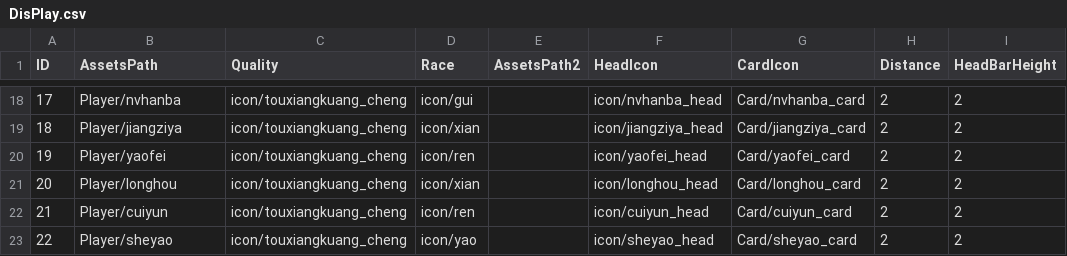
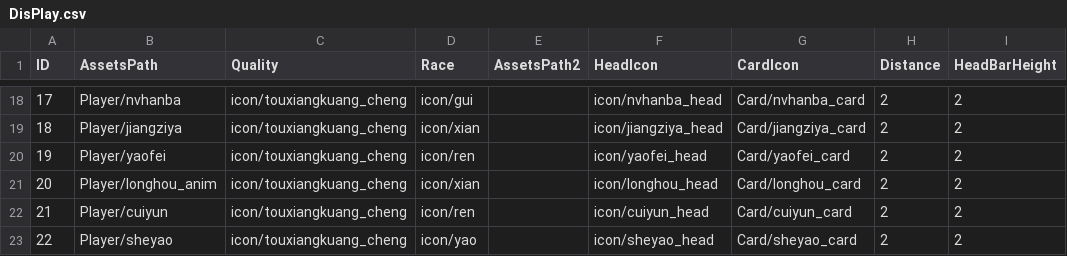
Before and after one commit to kevinnewkevin/xiyou, a CSV file: trunk/config/tables/DisPlay.csv, drawn as a sheet; only a part is shown, gaps mark what is left out; the diff names each change by its address in the sheet, - before the commit and + after, or states it on an @@ line.

```diff
--- a/trunk/config/tables/DisPlay.csv
+++ b/trunk/config/tables/DisPlay.csv
-B21 (AssetsPath): Player/longhou
+B21 (AssetsPath): Player/longhou_anim
```
Also changed, not shown: trunk/config/tables/ShopData.csv.
